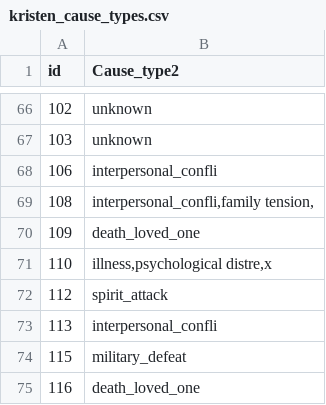
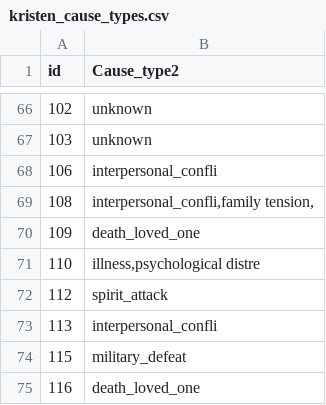
Before and after one commit to grasshoppermouse/hrafsuicidedata, a CSV file: data-raw/kristen_cause_types.csv, drawn as a sheet; only a part is shown, gaps mark what is left out.

Commit message:
combined synonymous cause types

```diff
--- a/data-raw/kristen_cause_types.csv
+++ b/data-raw/kristen_cause_types.csv
@@ -70,3 +70,3 @@ id,Cause_type2
 109,death_loved_one
-110,"illness,psychological distre,x"
+110,"illness,psychological distre"
 112,spirit_attack
```
Also changed, not shown: 1 other file.
